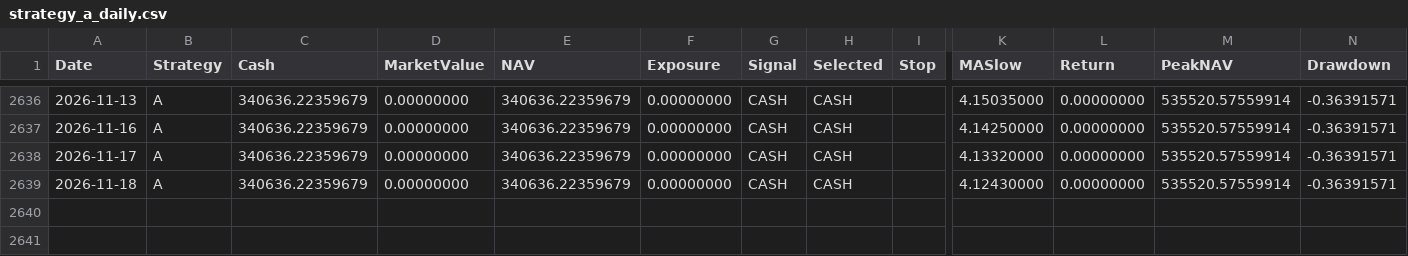
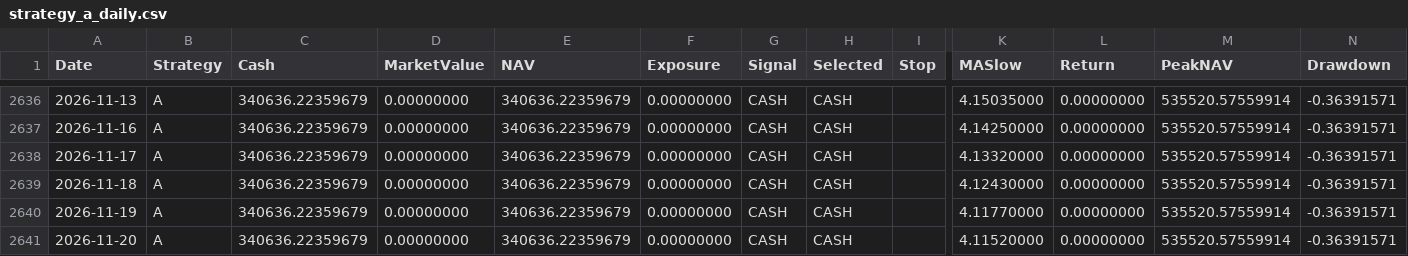
Before and after one commit to RebekahLllimx/quant-trading-ai, a CSV file: data/task7/processed/strategy_a_daily.csv, drawn as a sheet; only a part is shown, gaps mark what is left out; rows hold the shown columns only; the diff names each change by its address in the sheet, - before the commit and + after, or states it on an @@ line.

```diff
--- a/data/task7/processed/strategy_a_daily.csv
+++ b/data/task7/processed/strategy_a_daily.csv
+row 2640: 2026-11-19 | A | 340636.22359679 | 0.00000000 | 340636.22359679 | 0.00000000 | CASH | CASH |  | 4.11770000 | 0.00000000 | 535520.57559914 | -0.36391571
+row 2641: 2026-11-20 | A | 340636.22359679 | 0.00000000 | 340636.22359679 | 0.00000000 | CASH | CASH |  | 4.11520000 | 0.00000000 | 535520.57559914 | -0.36391571
```
Also changed, not shown: data/task7/processed/strategy_b_daily.csv, data/task7/processed/strategy_c_daily.csv, 12 other files.
